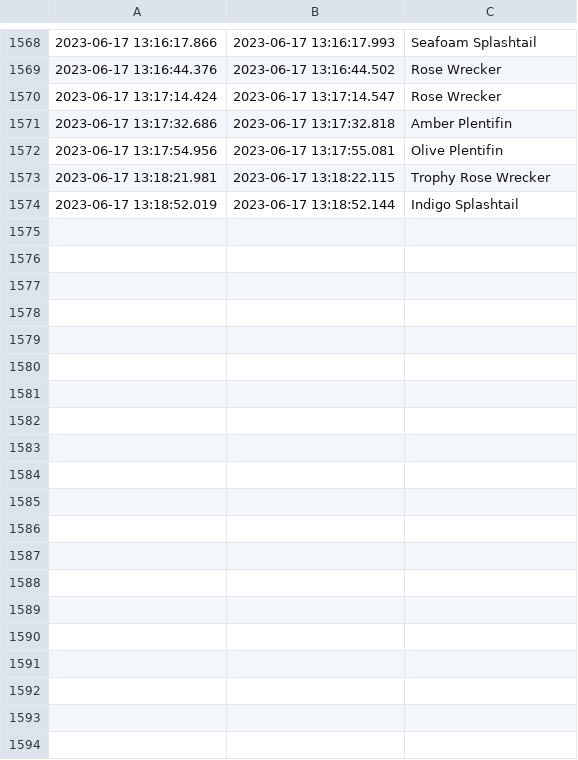
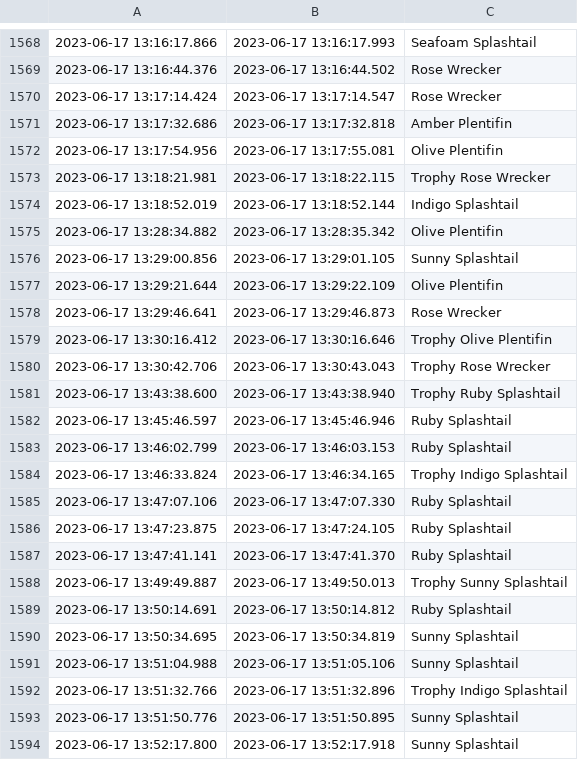
Before and after one commit to beholder-rpa/beholderv2-eye-test, a CSV file: stats.csv, drawn as a sheet; only a part is shown, gaps mark what is left out; the diff names each change by its address in the sheet, - before the commit and + after, or states it on an @@ line.

```diff
--- a/stats.csv
+++ b/stats.csv
+row 1575: 2023-06-17 13:28:34.882 | 2023-06-17 13:28:35.342 | Olive Plentifin
+row 1576: 2023-06-17 13:29:00.856 | 2023-06-17 13:29:01.105 | Sunny Splashtail
+row 1577: 2023-06-17 13:29:21.644 | 2023-06-17 13:29:22.109 | Olive Plentifin
+row 1578: 2023-06-17 13:29:46.641 | 2023-06-17 13:29:46.873 | Rose Wrecker
+row 1579: 2023-06-17 13:30:16.412 | 2023-06-17 13:30:16.646 | Trophy Olive Plentifin
+row 1580: 2023-06-17 13:30:42.706 | 2023-06-17 13:30:43.043 | Trophy Rose Wrecker
+row 1581: 2023-06-17 13:43:38.600 | 2023-06-17 13:43:38.940 | Trophy Ruby Splashtail
+row 1582: 2023-06-17 13:45:46.597 | 2023-06-17 13:45:46.946 | Ruby Splashtail
+row 1583: 2023-06-17 13:46:02.799 | 2023-06-17 13:46:03.153 | Ruby Splashtail
+row 1584: 2023-06-17 13:46:33.824 | 2023-06-17 13:46:34.165 | Trophy Indigo Splashtail
+row 1585: 2023-06-17 13:47:07.106 | 2023-06-17 13:47:07.330 | Ruby Splashtail
+row 1586: 2023-06-17 13:47:23.875 | 2023-06-17 13:47:24.105 | Ruby Splashtail
+row 1587: 2023-06-17 13:47:41.141 | 2023-06-17 13:47:41.370 | Ruby Splashtail
+row 1588: 2023-06-17 13:49:49.887 | 2023-06-17 13:49:50.013 | Trophy Sunny Splashtail
+row 1589: 2023-06-17 13:50:14.691 | 2023-06-17 13:50:14.812 | Ruby Splashtail
+row 1590: 2023-06-17 13:50:34.695 | 2023-06-17 13:50:34.819 | Sunny Splashtail
+row 1591: 2023-06-17 13:51:04.988 | 2023-06-17 13:51:05.106 | Sunny Splashtail
+row 1592: 2023-06-17 13:51:32.766 | 2023-06-17 13:51:32.896 | Trophy Indigo Splashtail
+row 1593: 2023-06-17 13:51:50.776 | 2023-06-17 13:51:50.895 | Sunny Splashtail
+row 1594: 2023-06-17 13:52:17.800 | 2023-06-17 13:52:17.918 | Sunny Splashtail
```
Also changed, not shown: 2 other files.
